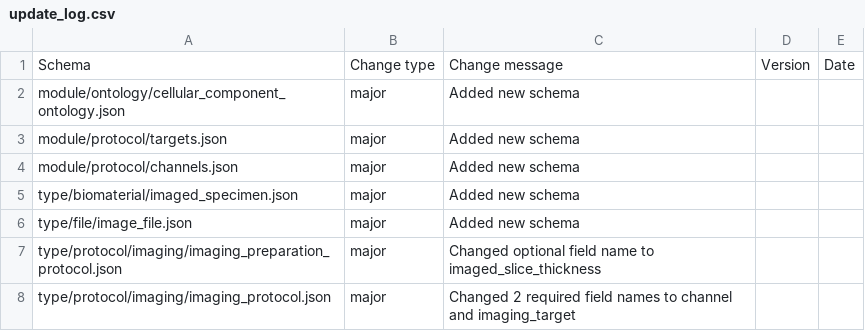
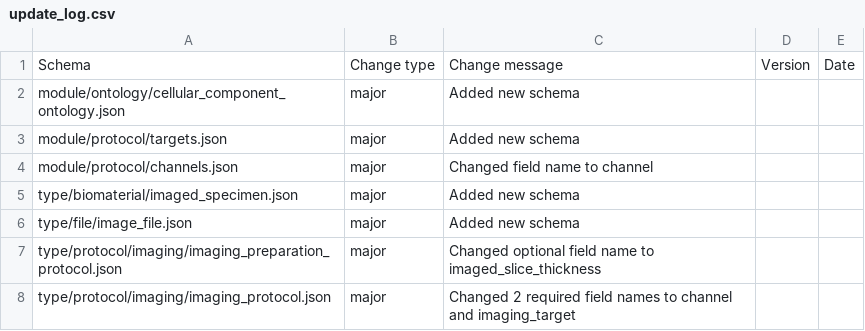
Before and after one commit to HumanCellAtlas/metadata-schema, a CSV file: json_schema/update_log.csv, drawn as a sheet.

Commit message:
Changed update_log.

```diff
--- a/json_schema/update_log.csv
+++ b/json_schema/update_log.csv
@@ -3,3 +3,3 @@ module/ontology/cellular_component_ontology.json,major,Added new schema,,
 module/protocol/targets.json,major,Added new schema,,
-module/protocol/channels.json,major,Added new schema,,
+module/protocol/channels.json,major,Changed field name to channel,,
 type/biomaterial/imaged_specimen.json,major,Added new schema,,
```
